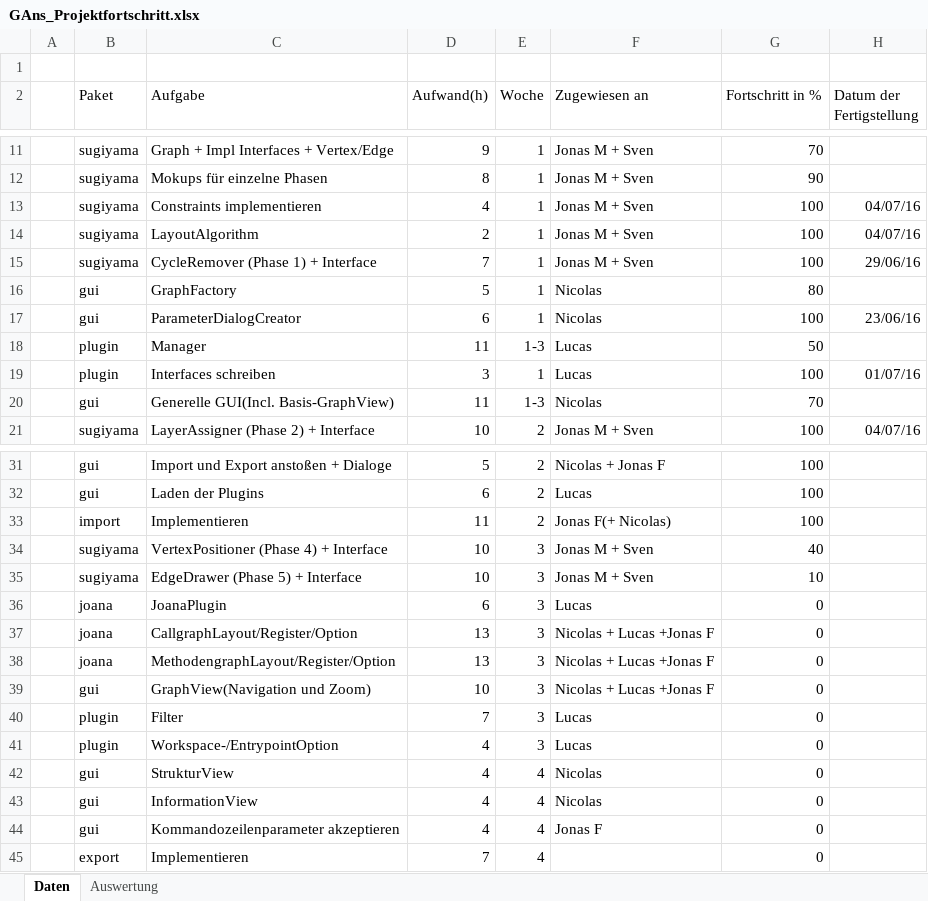
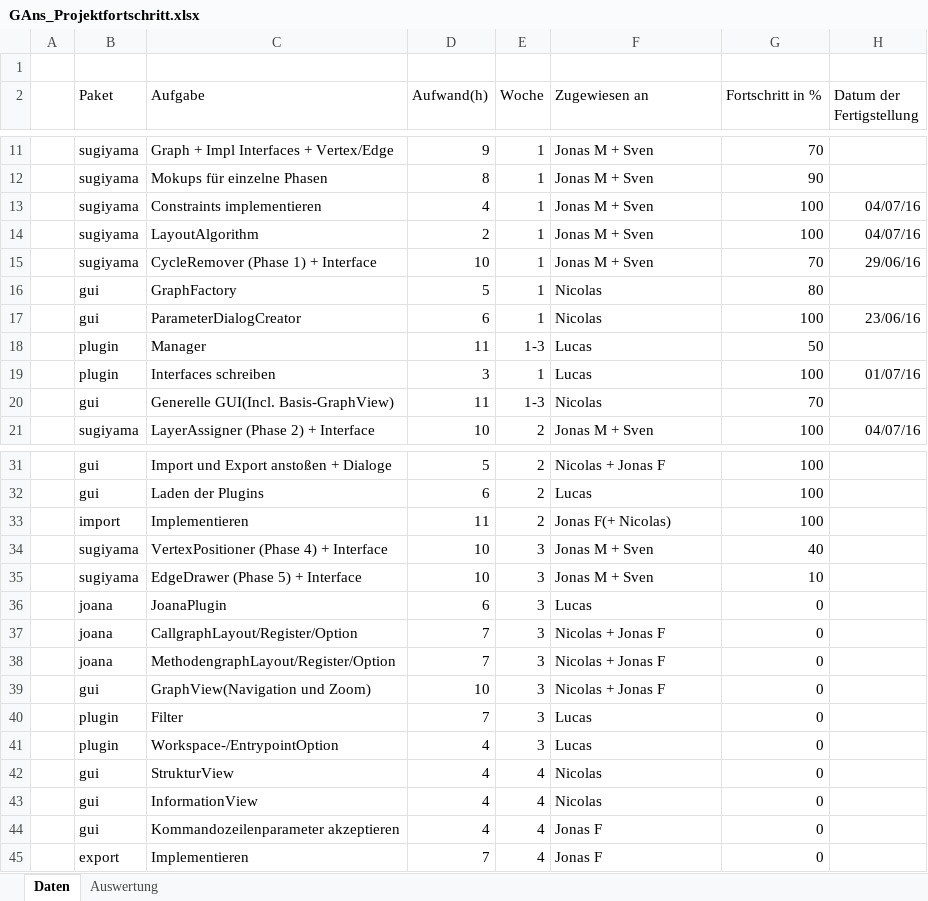
Before and after one commit to PSEProgrammgraphen/PSEDokumente, an Excel workbook: implementation/GAns_Projektfortschritt.xlsx, sheet Daten, drawn as a sheet; only a part is shown, gaps mark what is left out; values as stored, in another font and other column widths than the file's, no borders; the diff names each change by its address in the sheet, - before the commit and + after, or states it on an @@ line.

```diff
--- a/implementation/GAns_Projektfortschritt.xlsx (sheet Daten)
+++ b/implementation/GAns_Projektfortschritt.xlsx (sheet Daten)
-D15 (Aufwand(h)): 7
+D15 (Aufwand(h)): 10
-G15 (Fortschritt in %): 100
+G15 (Fortschritt in %): 70
-D37:D38 (Aufwand(h)): 13
+D37:D38 (Aufwand(h)): 7
-F37:F39 (Zugewiesen an): Nicolas + Lucas +Jonas F
+F37:F39 (Zugewiesen an): Nicolas + Jonas F
-F45 (Zugewiesen an): (empty)
+F45 (Zugewiesen an): Jonas F
```
Also changed, not shown: sheet Auswertung, charts or pictures.
